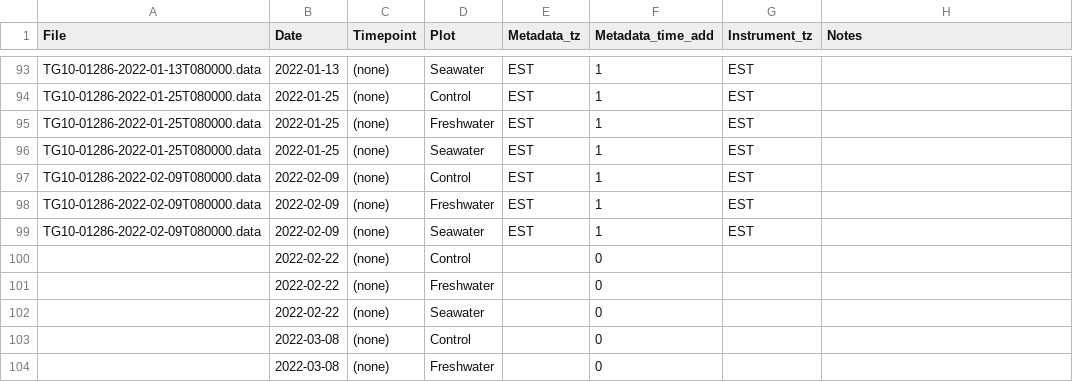
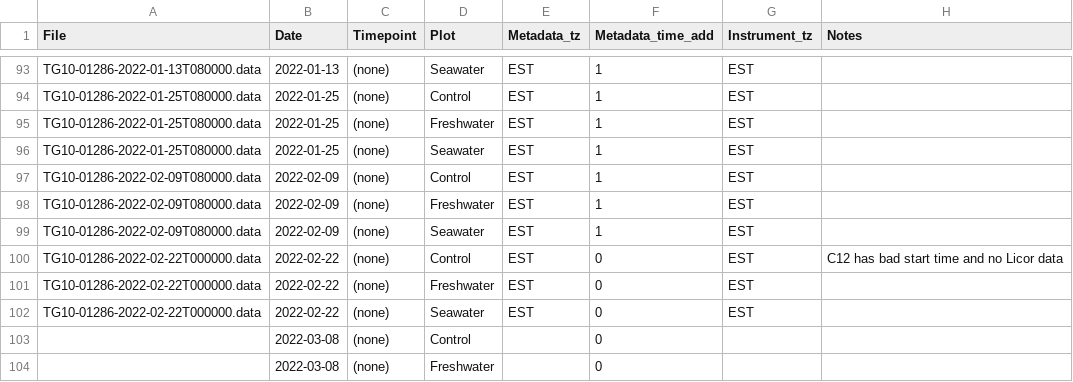
Before and after one commit to COMPASS-DOE/TEMPEST, a CSV file: Data/tree_flux_licor/treeflux-processing-info.csv, drawn as a sheet; only a part is shown, gaps mark what is left out.

```diff
--- a/Data/tree_flux_licor/treeflux-processing-info.csv
+++ b/Data/tree_flux_licor/treeflux-processing-info.csv
@@ -99,5 +99,5 @@ TG10-01286-2022-02-09T080000.data,2022-02-09,(none),Freshwater,EST,1,EST,
 TG10-01286-2022-02-09T080000.data,2022-02-09,(none),Seawater,EST,1,EST,
-,2022-02-22,(none),Control,,0,,
-,2022-02-22,(none),Freshwater,,0,,
-,2022-02-22,(none),Seawater,,0,,
+TG10-01286-2022-02-22T000000.data,2022-02-22,(none),Control,EST,0,EST,C12 has bad start time and no Licor data
+TG10-01286-2022-02-22T000000.data,2022-02-22,(none),Freshwater,EST,0,EST,
+TG10-01286-2022-02-22T000000.data,2022-02-22,(none),Seawater,EST,0,EST,
 ,2022-03-08,(none),Control,,0,,
```
Also changed, not shown: Data/tree_flux_licor/metadata_excel_files/tree_flux_metadata21-25.csv.
